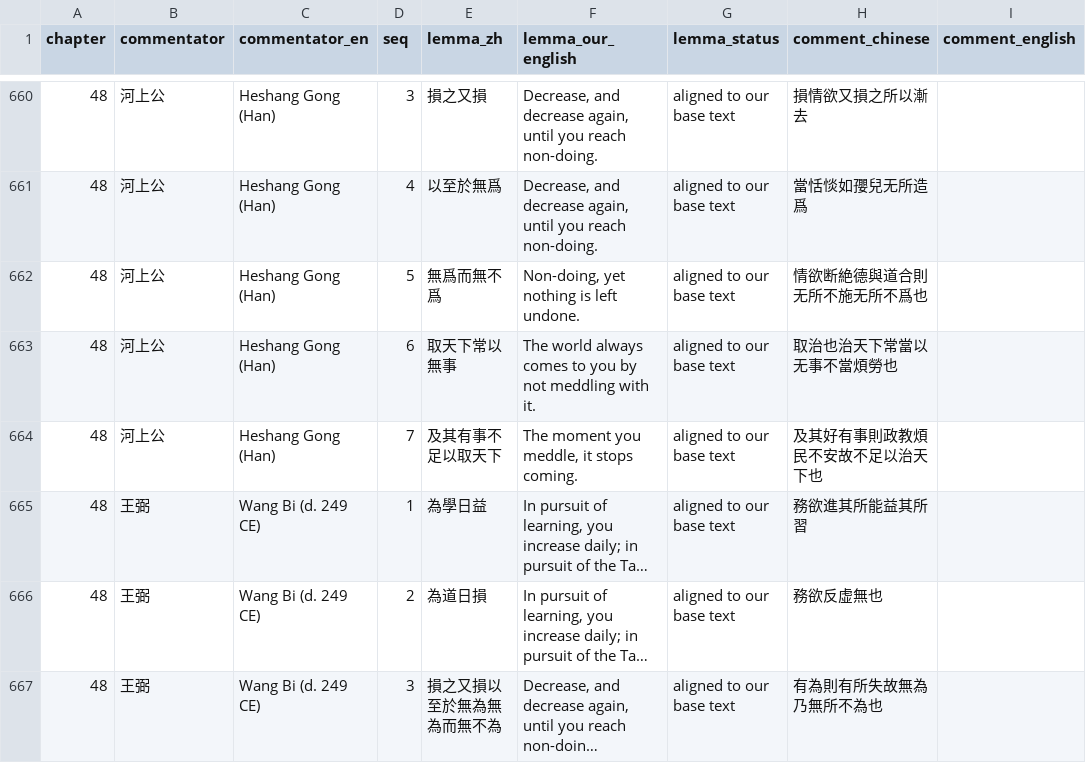
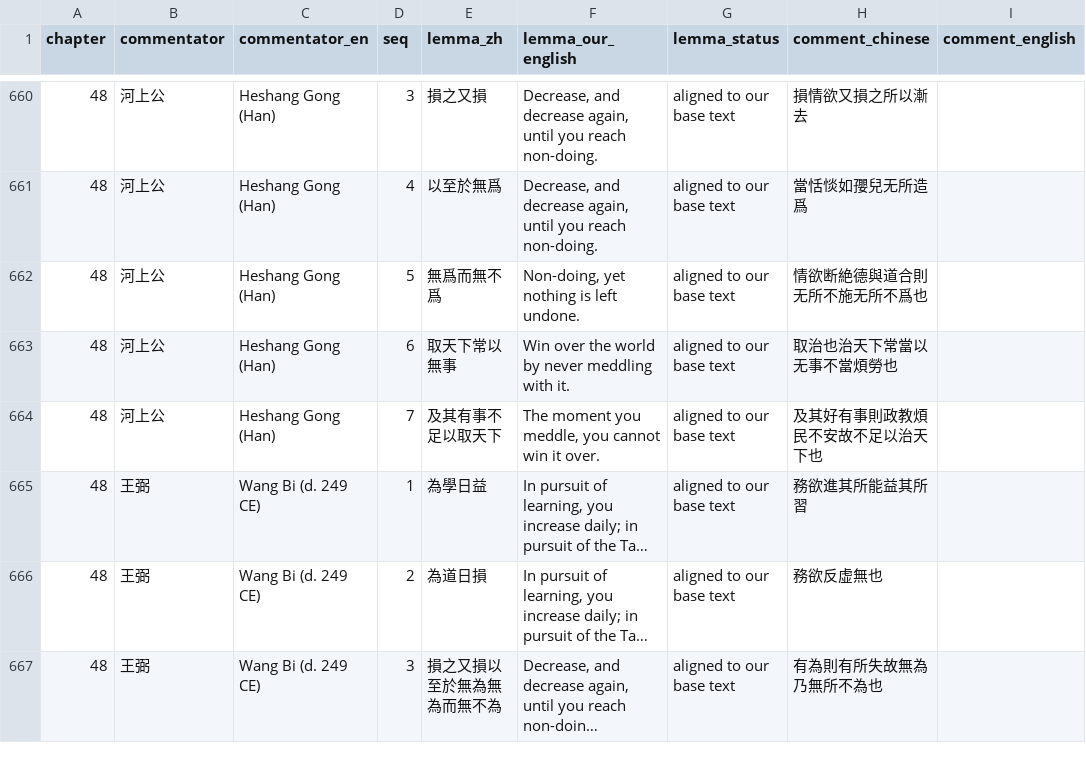
Before and after one commit to opencosmos-ai/taoteching, a CSV file: data/commentary.csv, drawn as a sheet; only a part is shown, gaps mark what is left out; long unchanged cells end in …; the diff covers the shown part only; the diff names each change by its address in the sheet, - before the commit and + after, or states it on an @@ line.

```diff
--- a/data/commentary.csv
+++ b/data/commentary.csv
-F663 (lemma_our_english): The world always comes to you by not meddling with…
+F663 (lemma_our_english): Win over the world by never meddling with…
-F664 (lemma_our_english): The moment you meddle, it stops coming.
+F664 (lemma_our_english): The moment you meddle, you cannot win it over.
```
Also changed, not shown: 8 edited cells elsewhere in this file, data/chapters.csv, data/lines.csv, 17 other files.
